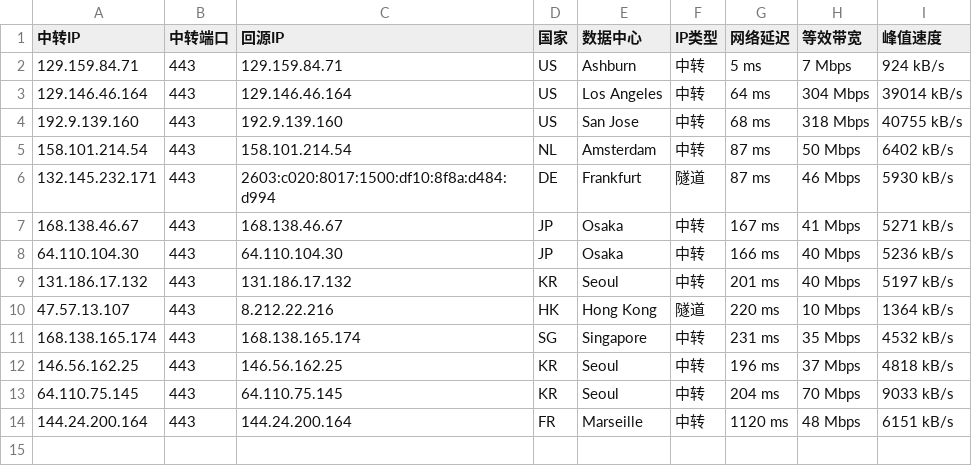
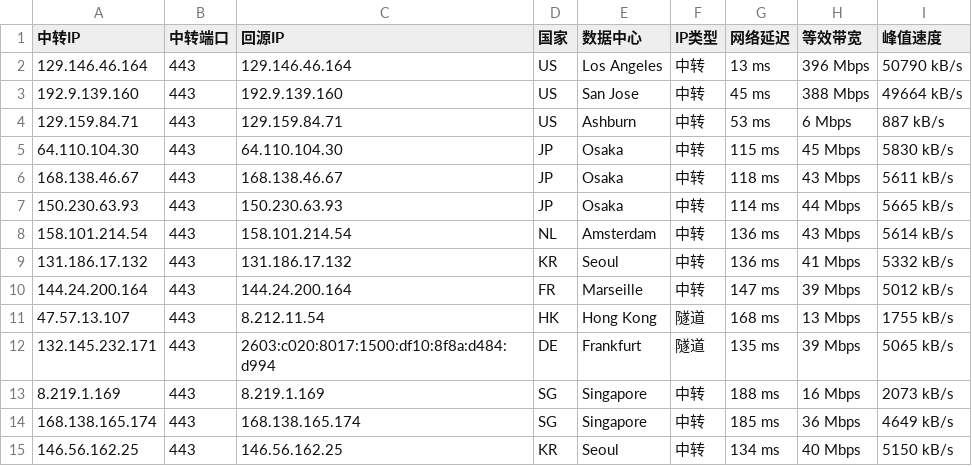
Before and after one commit to 520mmxx/CF-PROXYIP, a CSV file: latest.csv, drawn as a sheet.

```diff
--- a/latest.csv
+++ b/latest.csv
@@ -1,14 +1,15 @@
 中转IP,中转端口,回源IP,国家,数据中心,IP类型,网络延迟,等效带宽,峰值速度
-129.159.84.71,443,129.159.84.71,US,Ashburn,中转,5 ms,7 Mbps,924 kB/s
-129.146.46.164,443,129.146.46.164,US,Los Angeles,中转,64 ms,304 Mbps,39014 kB/s
-192.9.139.160,443,192.9.139.160,US,San Jose,中转,68 ms,318 Mbps,40755 kB/s
-158.101.214.54,443,158.101.214.54,NL,Amsterdam,中转,87 ms,50 Mbps,6402 kB/s
-132.145.232.171,443,2603:c020:8017:1500:df10:8f8a:d484:d994,DE,Frankfurt,隧道,87 ms,46 Mbps,5930 kB/s
-168.138.46.67,443,168.138.46.67,JP,Osaka,中转,167 ms,41 Mbps,5271 kB/s
-64.110.104.30,443,64.110.104.30,JP,Osaka,中转,166 ms,40 Mbps,5236 kB/s
-131.186.17.132,443,131.186.17.132,KR,Seoul,中转,201 ms,40 Mbps,5197 kB/s
-47.57.13.107,443,8.212.22.216,HK,Hong Kong,隧道,220 ms,10 Mbps,1364 kB/s
-168.138.165.174,443,168.138.165.174,SG,Singapore,中转,231 ms,35 Mbps,4532 kB/s
-146.56.162.25,443,146.56.162.25,KR,Seoul,中转,196 ms,37 Mbps,4818 kB/s
-64.110.75.145,443,64.110.75.145,KR,Seoul,中转,204 ms,70 Mbps,9033 kB/s
-144.24.200.164,443,144.24.200.164,FR,Marseille,中转,1120 ms,48 Mbps,6151 kB/s
+129.146.46.164,443,129.146.46.164,US,Los Angeles,中转,13 ms,396 Mbps,50790 kB/s
+192.9.139.160,443,192.9.139.160,US,San Jose,中转,45 ms,388 Mbps,49664 kB/s
+129.159.84.71,443,129.159.84.71,US,Ashburn,中转,53 ms,6 Mbps,887 kB/s
+64.110.104.30,443,64.110.104.30,JP,Osaka,中转,115 ms,45 Mbps,5830 kB/s
+168.138.46.67,443,168.138.46.67,JP,Osaka,中转,118 ms,43 Mbps,5611 kB/s
+150.230.63.93,443,150.230.63.93,JP,Osaka,中转,114 ms,44 Mbps,5665 kB/s
+158.101.214.54,443,158.101.214.54,NL,Amsterdam,中转,136 ms,43 Mbps,5614 kB/s
+131.186.17.132,443,131.186.17.132,KR,Seoul,中转,136 ms,41 Mbps,5332 kB/s
+144.24.200.164,443,144.24.200.164,FR,Marseille,中转,147 ms,39 Mbps,5012 kB/s
+47.57.13.107,443,8.212.11.54,HK,Hong Kong,隧道,168 ms,13 Mbps,1755 kB/s
+132.145.232.171,443,2603:c020:8017:1500:df10:8f8a:d484:d994,DE,Frankfurt,隧道,135 ms,39 Mbps,5065 kB/s
+8.219.1.169,443,8.219.1.169,SG,Singapore,中转,188 ms,16 Mbps,2073 kB/s
+168.138.165.174,443,168.138.165.174,SG,Singapore,中转,185 ms,36 Mbps,4649 kB/s
+146.56.162.25,443,146.56.162.25,KR,Seoul,中转,134 ms,40 Mbps,5150 kB/s
```
